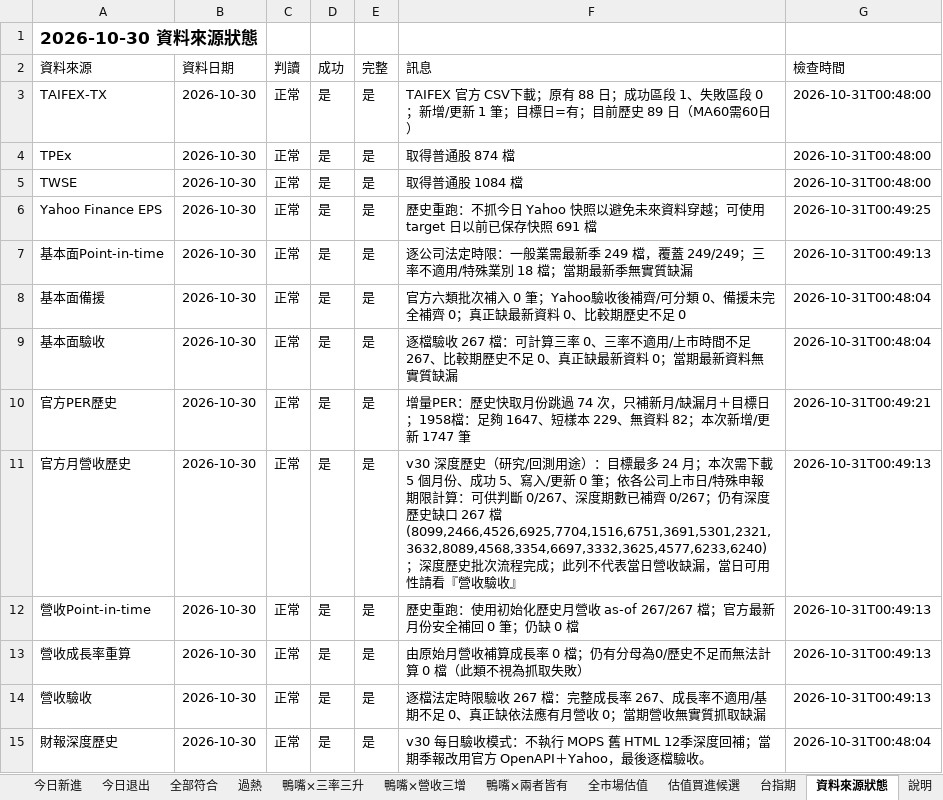
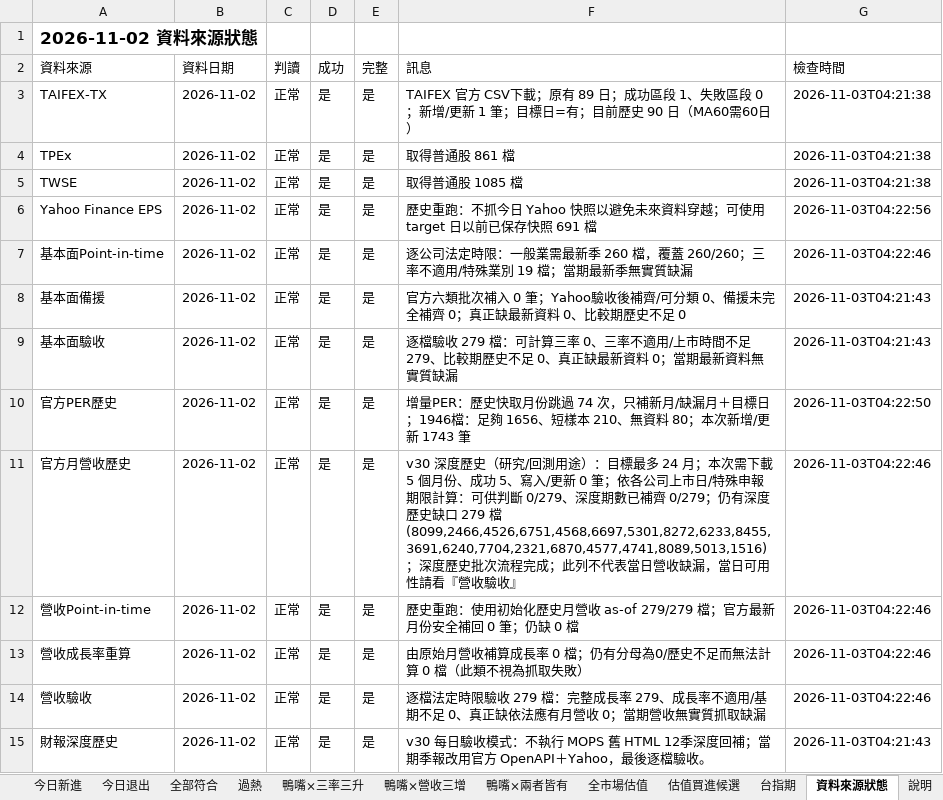
Before and after one commit to Richard82611/tw-stock-dashboard-test, an Excel workbook: duck_latest.xlsx, sheet 資料來源狀態, drawn as a sheet; values as stored, in another font and other column widths than the file's, no borders; the diff names each change by its address in the sheet, - before the commit and + after, or states it on an @@ line.

```diff
--- a/duck_latest.xlsx (sheet 資料來源狀態)
+++ b/duck_latest.xlsx (sheet 資料來源狀態)
-A1 (資料來源): 2026-10-30 資料來源狀態
+A1 (資料來源): 2026-11-02 資料來源狀態
-B3:B15 (資料日期): 2026-10-30
+B3:B15 (資料日期): 2026-11-02
-F3 (訊息): …；原有 88 日；成功區段 1、失敗區段 0；新增/更新 1 筆；目標日=有；目前歷史 89 日（MA60需…
+F3 (訊息): …；原有 89 日；成功區段 1、失敗區段 0；新增/更新 1 筆；目標日=有；目前歷史 90 日（MA60需…
-G3:G5 (檢查時間): 2026-10-31T00:48:00
+G3:G5 (檢查時間): 2026-11-03T04:21:38
-F4 (訊息): 取得普通股 874 檔
+F4 (訊息): 取得普通股 861 檔
-F5 (訊息): 取得普通股 1084 檔
+F5 (訊息): 取得普通股 1085 檔
-G6 (檢查時間): 2026-10-31T00:49:25
+G6 (檢查時間): 2026-11-03T04:22:56
-F7 (訊息): …最新季 249 檔，覆蓋 249/249；三率不適用/特殊業別 18 檔；當期…
+F7 (訊息): …最新季 260 檔，覆蓋 260/260；三率不適用/特殊業別 19 檔；當期…
-G7 (檢查時間): 2026-10-31T00:49:13
+G7 (檢查時間): 2026-11-03T04:22:46
-G8:G9 (檢查時間): 2026-10-31T00:48:04
+G8:G9 (檢查時間): 2026-11-03T04:21:43
-F9 (訊息): …檔驗收 267 檔：可計算三率 0、三率不適用/上市時間不足 267、比較期…
+F9 (訊息): …檔驗收 279 檔：可計算三率 0、三率不適用/上市時間不足 279、比較期…
-F10 (訊息): …目標日；1958檔：足夠 1647、短樣本 229、無資料 82；本次新增/更新 1747 筆
+F10 (訊息): …目標日；1946檔：足夠 1656、短樣本 210、無資料 80；本次新增/更新 1743 筆
-G10 (檢查時間): 2026-10-31T00:49:21
+G10 (檢查時間): 2026-11-03T04:22:50
-F11 (訊息): …供判斷 0/267、深度期數已補齊 0/267；仍有深度歷史缺口 267 檔 (8099,2466,4526,6925,7704,1516,6751,3691,5301,2321,3632,8089,4568,3354,6697,3332,3625,4577,6233,6240)；深度歷…
+F11 (訊息): …供判斷 0/279、深度期數已補齊 0/279；仍有深度歷史缺口 279 檔 (8099,2466,4526,6751,4568,6697,5301,8272,6233,8455,3691,6240,7704,2321,6870,4577,4741,8089,5013,1516)；深度歷…
-G11:G14 (檢查時間): 2026-10-31T00:49:13
+G11:G14 (檢查時間): 2026-11-03T04:22:46
-F12 (訊息): …營收 as-of 267/267 檔；官方…
+F12 (訊息): …營收 as-of 279/279 檔；官方…
-F14 (訊息): …限驗收 267 檔：完整成長率 267、成長率…
+F14 (訊息): …限驗收 279 檔：完整成長率 279、成長率…
-G15 (檢查時間): 2026-10-31T00:48:04
+G15 (檢查時間): 2026-11-03T04:21:43
```
Also changed, not shown: sheet 全市場整合篩選, sheet 全市場估值, sheet 全部符合, sheet 估值買進候選, sheet 即將可能符合, sheet 鴨嘴×營收三增, 7 more sheets, 7 other files.
